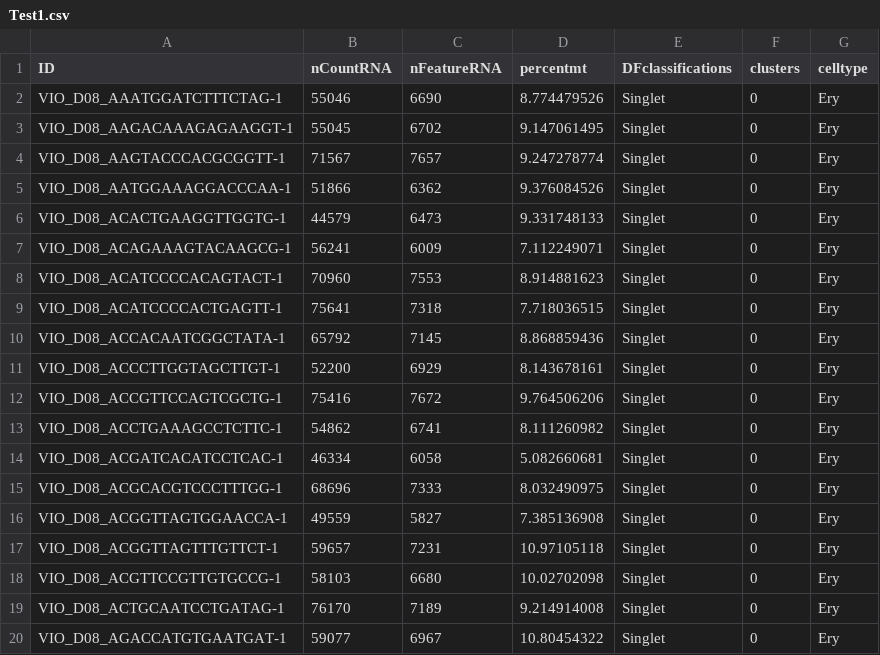
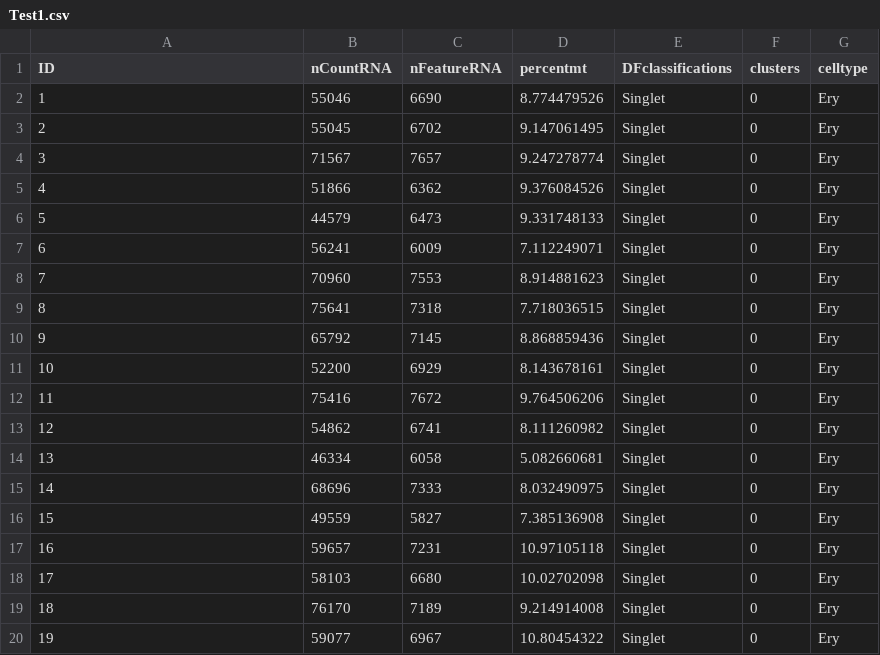
Before and after one commit to JLU-WangXu/qwq258790, a CSV file: Test1.csv, drawn as a sheet.

Commit message:
Add files via upload

```diff
--- a/Test1.csv
+++ b/Test1.csv
@@ -1,20 +1,20 @@
 ID,nCountRNA,nFeatureRNA,percentmt,DFclassifications,clusters,celltype
-VIO_D08_AAATGGATCTTTCTAG-1,55046,6690,8.774479526,Singlet,0,Ery
-VIO_D08_AAGACAAAGAGAAGGT-1,55045,6702,9.147061495,Singlet,0,Ery
-VIO_D08_AAGTACCCACGCGGTT-1,71567,7657,9.247278774,Singlet,0,Ery
-VIO_D08_AATGGAAAGGACCCAA-1,51866,6362,9.376084526,Singlet,0,Ery
-VIO_D08_ACACTGAAGGTTGGTG-1,44579,6473,9.331748133,Singlet,0,Ery
-VIO_D08_ACAGAAAGTACAAGCG-1,56241,6009,7.112249071,Singlet,0,Ery
-VIO_D08_ACATCCCCACAGTACT-1,70960,7553,8.914881623,Singlet,0,Ery
-VIO_D08_ACATCCCCACTGAGTT-1,75641,7318,7.718036515,Singlet,0,Ery
-VIO_D08_ACCACAATCGGCTATA-1,65792,7145,8.868859436,Singlet,0,Ery
-VIO_D08_ACCCTTGGTAGCTTGT-1,52200,6929,8.143678161,Singlet,0,Ery
-VIO_D08_ACCGTTCCAGTCGCTG-1,75416,7672,9.764506206,Singlet,0,Ery
-VIO_D08_ACCTGAAAGCCTCTTC-1,54862,6741,8.111260982,Singlet,0,Ery
-VIO_D08_ACGATCACATCCTCAC-1,46334,6058,5.082660681,Singlet,0,Ery
-VIO_D08_ACGCACGTCCCTTTGG-1,68696,7333,8.032490975,Singlet,0,Ery
-VIO_D08_ACGGTTAGTGGAACCA-1,49559,5827,7.385136908,Singlet,0,Ery
-VIO_D08_ACGGTTAGTTTGTTCT-1,59657,7231,10.97105118,Singlet,0,Ery
-VIO_D08_ACGTTCCGTTGTGCCG-1,58103,6680,10.02702098,Singlet,0,Ery
-VIO_D08_ACTGCAATCCTGATAG-1,76170,7189,9.214914008,Singlet,0,Ery
-VIO_D08_AGACCATGTGAATGAT-1,59077,6967,10.80454322,Singlet,0,Ery
+1,55046,6690,8.774479526,Singlet,0,Ery
+2,55045,6702,9.147061495,Singlet,0,Ery
+3,71567,7657,9.247278774,Singlet,0,Ery
+4,51866,6362,9.376084526,Singlet,0,Ery
+5,44579,6473,9.331748133,Singlet,0,Ery
+6,56241,6009,7.112249071,Singlet,0,Ery
+7,70960,7553,8.914881623,Singlet,0,Ery
+8,75641,7318,7.718036515,Singlet,0,Ery
+9,65792,7145,8.868859436,Singlet,0,Ery
+10,52200,6929,8.143678161,Singlet,0,Ery
+11,75416,7672,9.764506206,Singlet,0,Ery
+12,54862,6741,8.111260982,Singlet,0,Ery
+13,46334,6058,5.082660681,Singlet,0,Ery
+14,68696,7333,8.032490975,Singlet,0,Ery
+15,49559,5827,7.385136908,Singlet,0,Ery
+16,59657,7231,10.97105118,Singlet,0,Ery
+17,58103,6680,10.02702098,Singlet,0,Ery
+18,76170,7189,9.214914008,Singlet,0,Ery
+19,59077,6967,10.80454322,Singlet,0,Ery
```
